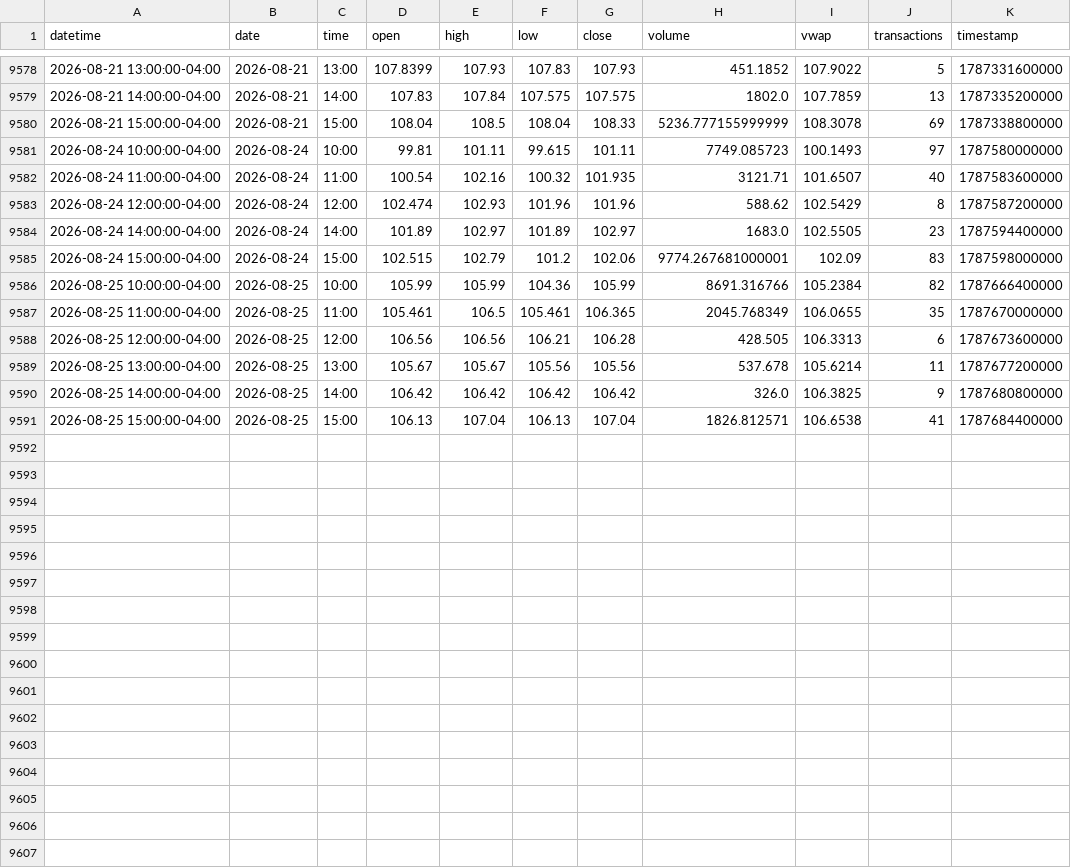
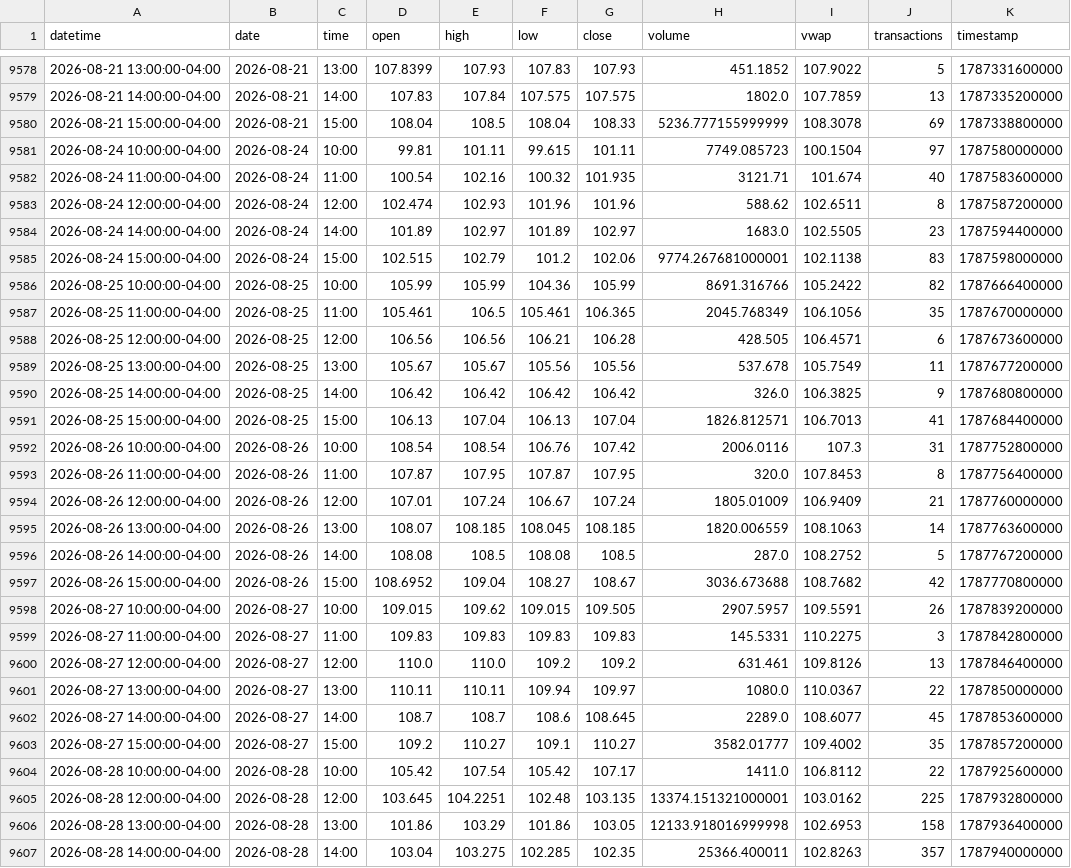
Before and after one commit to mjo156-ship-it/Market-Signals, a CSV file: data/polygon/HIBL_60m.csv, drawn as a sheet; only a part is shown, gaps mark what is left out; the diff covers the shown part only.

```diff
--- a/data/polygon/HIBL_60m.csv
+++ b/data/polygon/HIBL_60m.csv
@@ -9580,12 +9580,28 @@ datetime,date,time,open,high,low,close,volume,vwap,transactions,timestamp
 2026-08-21 15:00:00-04:00,2026-08-21,15:00,108.04,108.5,108.04,108.33,5236.777155999999,108.3078,69,1787338800000
-2026-08-24 10:00:00-04:00,2026-08-24,10:00,99.81,101.11,99.615,101.11,7749.085723,100.1493,97,1787580000000
-2026-08-24 11:00:00-04:00,2026-08-24,11:00,100.54,102.16,100.32,101.935,3121.71,101.6507,40,1787583600000
-2026-08-24 12:00:00-04:00,2026-08-24,12:00,102.474,102.93,101.96,101.96,588.62,102.5429,8,1787587200000
+2026-08-24 10:00:00-04:00,2026-08-24,10:00,99.81,101.11,99.615,101.11,7749.085723,100.1504,97,1787580000000
+2026-08-24 11:00:00-04:00,2026-08-24,11:00,100.54,102.16,100.32,101.935,3121.71,101.674,40,1787583600000
+2026-08-24 12:00:00-04:00,2026-08-24,12:00,102.474,102.93,101.96,101.96,588.62,102.6511,8,1787587200000
 2026-08-24 14:00:00-04:00,2026-08-24,14:00,101.89,102.97,101.89,102.97,1683.0,102.5505,23,1787594400000
-2026-08-24 15:00:00-04:00,2026-08-24,15:00,102.515,102.79,101.2,102.06,9774.267681000001,102.09,83,1787598000000
-2026-08-25 10:00:00-04:00,2026-08-25,10:00,105.99,105.99,104.36,105.99,8691.316766,105.2384,82,1787666400000
-2026-08-25 11:00:00-04:00,2026-08-25,11:00,105.461,106.5,105.461,106.365,2045.768349,106.0655,35,1787670000000
-2026-08-25 12:00:00-04:00,2026-08-25,12:00,106.56,106.56,106.21,106.28,428.505,106.3313,6,1787673600000
-2026-08-25 13:00:00-04:00,2026-08-25,13:00,105.67,105.67,105.56,105.56,537.678,105.6214,11,1787677200000
+2026-08-24 15:00:00-04:00,2026-08-24,15:00,102.515,102.79,101.2,102.06,9774.267681000001,102.1138,83,1787598000000
+2026-08-25 10:00:00-04:00,2026-08-25,10:00,105.99,105.99,104.36,105.99,8691.316766,105.2422,82,1787666400000
+2026-08-25 11:00:00-04:00,2026-08-25,11:00,105.461,106.5,105.461,106.365,2045.768349,106.1056,35,1787670000000
+2026-08-25 12:00:00-04:00,2026-08-25,12:00,106.56,106.56,106.21,106.28,428.505,106.4571,6,1787673600000
+2026-08-25 13:00:00-04:00,2026-08-25,13:00,105.67,105.67,105.56,105.56,537.678,105.7549,11,1787677200000
 2026-08-25 14:00:00-04:00,2026-08-25,14:00,106.42,106.42,106.42,106.42,326.0,106.3825,9,1787680800000
-2026-08-25 15:00:00-04:00,2026-08-25,15:00,106.13,107.04,106.13,107.04,1826.812571,106.6538,41,1787684400000
+2026-08-25 15:00:00-04:00,2026-08-25,15:00,106.13,107.04,106.13,107.04,1826.812571,106.7013,41,1787684400000
+2026-08-26 10:00:00-04:00,2026-08-26,10:00,108.54,108.54,106.76,107.42,2006.0116,107.3,31,1787752800000
+2026-08-26 11:00:00-04:00,2026-08-26,11:00,107.87,107.95,107.87,107.95,320.0,107.8453,8,1787756400000
+2026-08-26 12:00:00-04:00,2026-08-26,12:00,107.01,107.24,106.67,107.24,1805.01009,106.9409,21,1787760000000
+2026-08-26 13:00:00-04:00,2026-08-26,13:00,108.07,108.185,108.045,108.185,1820.006559,108.1063,14,1787763600000
+2026-08-26 14:00:00-04:00,2026-08-26,14:00,108.08,108.5,108.08,108.5,287.0,108.2752,5,1787767200000
+2026-08-26 15:00:00-04:00,2026-08-26,15:00,108.6952,109.04,108.27,108.67,3036.673688,108.7682,42,1787770800000
+2026-08-27 10:00:00-04:00,2026-08-27,10:00,109.015,109.62,109.015,109.505,2907.5957,109.5591,26,1787839200000
+2026-08-27 11:00:00-04:00,2026-08-27,11:00,109.83,109.83,109.83,109.83,145.5331,110.2275,3,1787842800000
+2026-08-27 12:00:00-04:00,2026-08-27,12:00,110.0,110.0,109.2,109.2,631.461,109.8126,13,1787846400000
+2026-08-27 13:00:00-04:00,2026-08-27,13:00,110.11,110.11,109.94,109.97,1080.0,110.0367,22,1787850000000
+2026-08-27 14:00:00-04:00,2026-08-27,14:00,108.7,108.7,108.6,108.645,2289.0,108.6077,45,1787853600000
+2026-08-27 15:00:00-04:00,2026-08-27,15:00,109.2,110.27,109.1,110.27,3582.01777,109.4002,35,1787857200000
+2026-08-28 10:00:00-04:00,2026-08-28,10:00,105.42,107.54,105.42,107.17,1411.0,106.8112,22,1787925600000
+2026-08-28 12:00:00-04:00,2026-08-28,12:00,103.645,104.2251,102.48,103.135,13374.151321000001,103.0162,225,1787932800000
+2026-08-28 13:00:00-04:00,2026-08-28,13:00,101.86,103.29,101.86,103.05,12133.918016999998,102.6953,158,1787936400000
+2026-08-28 14:00:00-04:00,2026-08-28,14:00,103.04,103.275,102.285,102.35,25366.400011,102.8263,357,1787940000000
```
Also changed, not shown: 1 added row elsewhere in this file, data/polygon/FNGO_60m.csv, 7 other files.
